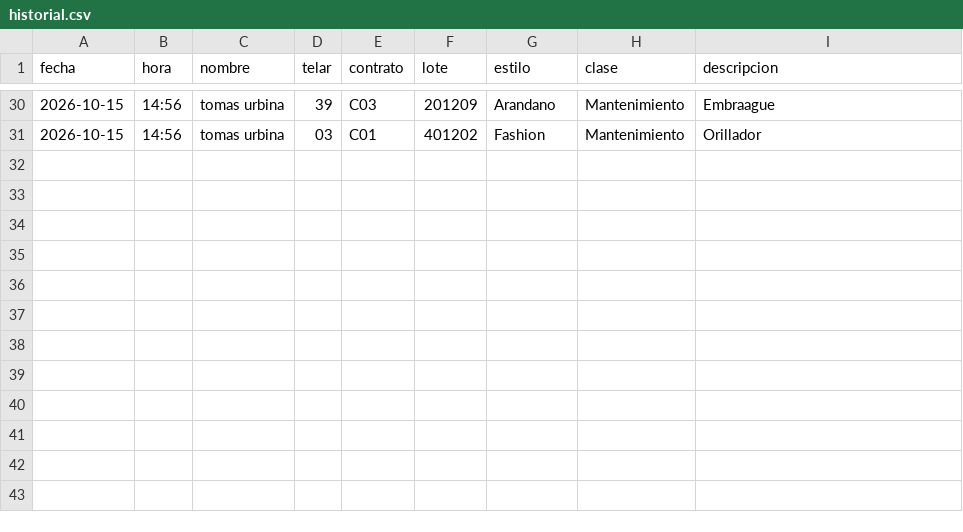
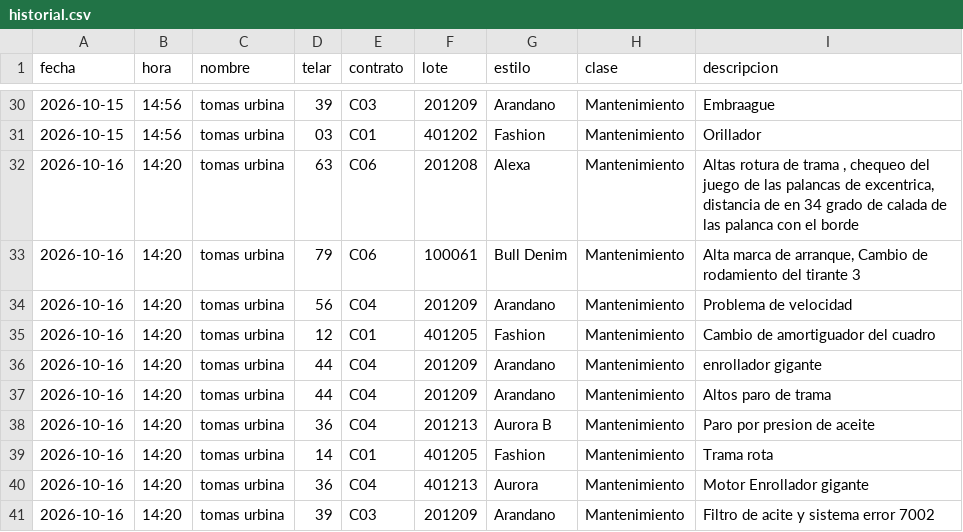
Before and after one commit to fherross3-ops/Jtx_EstilosSala97, a CSV file: aportes/historial.csv, drawn as a sheet; only a part is shown, gaps mark what is left out; the diff names each change by its address in the sheet, - before the commit and + after, or states it on an @@ line.

Commit message:
Aporte(s) 2026-10-16 14:20 · 10 línea(s)

```diff
--- a/aportes/historial.csv
+++ b/aportes/historial.csv
+row 32: 2026-10-16 | 14:20 | tomas urbina | 63 | C06 | 201208 | Alexa | Mantenimiento | Altas rotura de trama , chequeo del juego de las palancas de excentrica, distancia de en 34 grado de calada de las palanca con el borde
+row 33: 2026-10-16 | 14:20 | tomas urbina | 79 | C06 | 100061 | Bull Denim | Mantenimiento | Alta marca de arranque, Cambio de rodamiento del tirante 3
+row 34: 2026-10-16 | 14:20 | tomas urbina | 56 | C04 | 201209 | Arandano | Mantenimiento | Problema de velocidad
+row 35: 2026-10-16 | 14:20 | tomas urbina | 12 | C01 | 401205 | Fashion | Mantenimiento | Cambio de amortiguador del cuadro
+row 36: 2026-10-16 | 14:20 | tomas urbina | 44 | C04 | 201209 | Arandano | Mantenimiento | enrollador gigante
+row 37: 2026-10-16 | 14:20 | tomas urbina | 44 | C04 | 201209 | Arandano | Mantenimiento | Altos paro de trama
+row 38: 2026-10-16 | 14:20 | tomas urbina | 36 | C04 | 201213 | Aurora B | Mantenimiento | Paro por presion de aceite
+row 39: 2026-10-16 | 14:20 | tomas urbina | 14 | C01 | 401205 | Fashion | Mantenimiento | Trama rota
+row 40: 2026-10-16 | 14:20 | tomas urbina | 36 | C04 | 401213 | Aurora | Mantenimiento | Motor Enrollador gigante
+row 41: 2026-10-16 | 14:20 | tomas urbina | 39 | C03 | 201209 | Arandano | Mantenimiento | Filtro de acite y sistema error 7002
```
